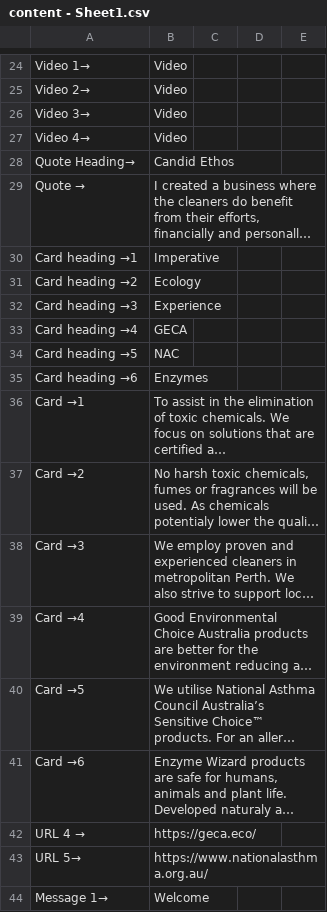
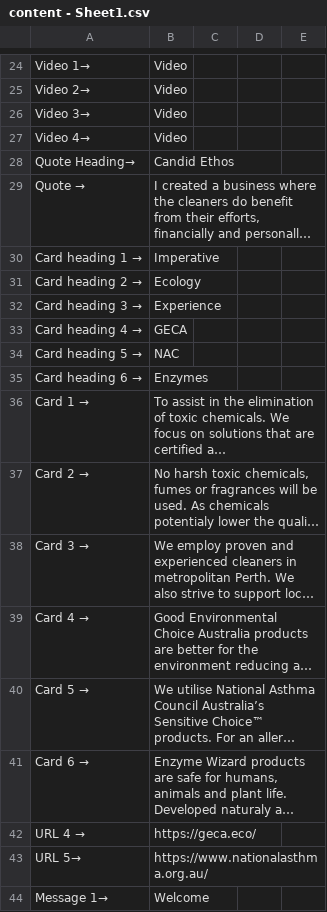
Before and after one commit to sunnysunny77/reactnodecandr, a CSV file: content - Sheet1.csv, drawn as a sheet; only a part is shown, gaps mark what is left out; long unchanged cells end in …; the diff names each change by its address in the sheet, - before the commit and + after, or states it on an @@ line.

```diff
--- a/content - Sheet1.csv
+++ b/content - Sheet1.csv
-A30: Card heading →1
+A30: Card heading 1 →
-A31: Card heading →2
+A31: Card heading 2 →
-A32: Card heading →3
+A32: Card heading 3 →
-A33: Card heading →4
+A33: Card heading 4 →
-A34: Card heading →5
+A34: Card heading 5 →
-A35: Card heading →6
+A35: Card heading 6 →
-A36: Card →1
+A36: Card 1 →
-A37: Card →2
+A37: Card 2 →
-A38: Card →3
+A38: Card 3 →
-A39: Card →4
+A39: Card 4 →
-A40: Card →5
+A40: Card 5 →
-A41: Card →6
+A41: Card 6 →
```
Also changed, not shown: mapit - Sheet1.csv, 2 other files.
